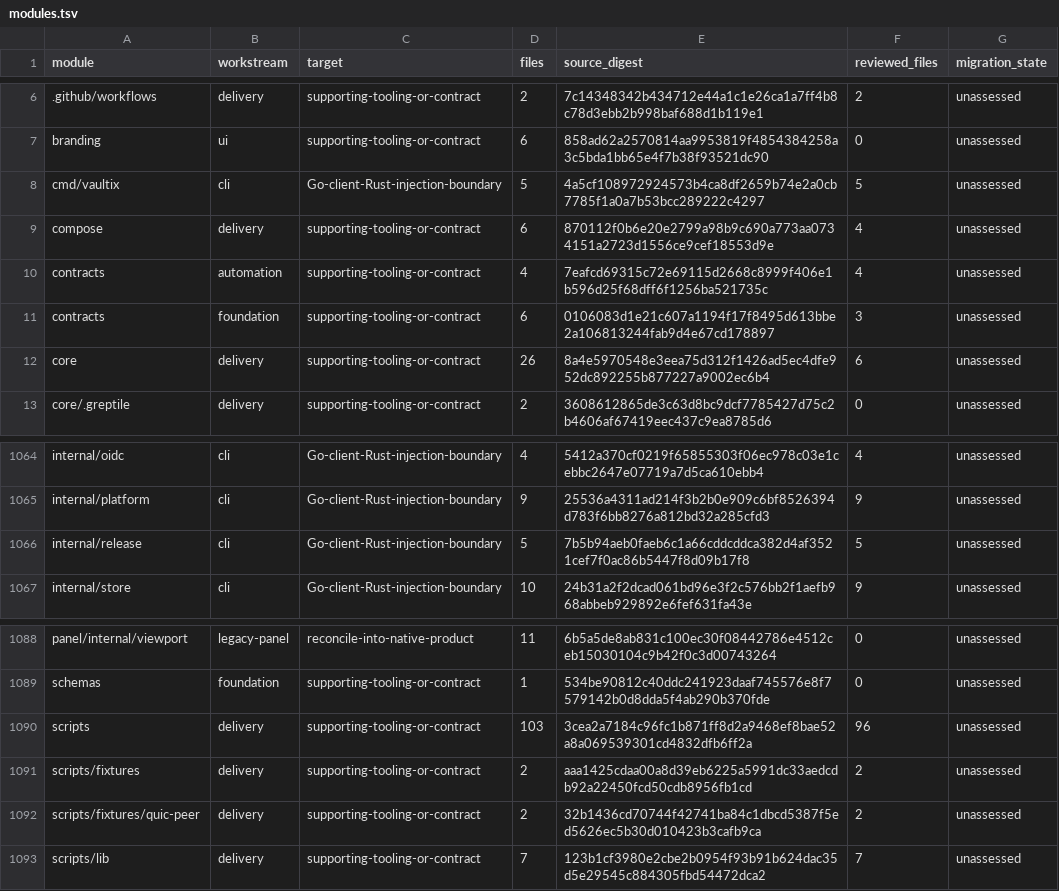
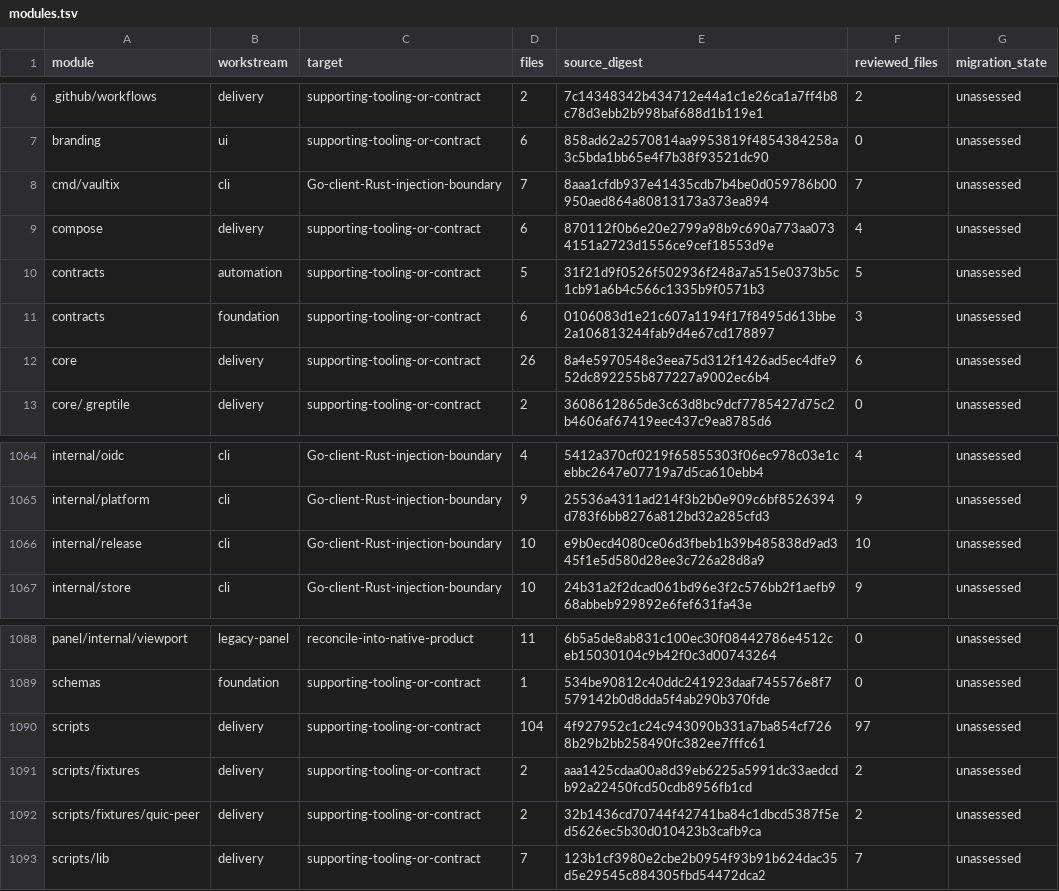
Before and after one commit to shippinAI/vaultix, a TSV file: docs/migration/generated/modules.tsv, drawn as a sheet; only a part is shown, gaps mark what is left out.

```diff
--- a/docs/migration/generated/modules.tsv
+++ b/docs/migration/generated/modules.tsv
@@ -7,5 +7,5 @@ module	workstream	target	files	source_digest	reviewed_files	migration_state
 branding	ui	supporting-tooling-or-contract	6	858ad62a2570814aa9953819f4854384258a3c5bda1bb65e4f7b38f93521dc90	0	unassessed
-cmd/vaultix	cli	Go-client-Rust-injection-boundary	5	4a5cf108972924573b4ca8df2659b74e2a0cb7785f1a0a7b53bcc289222c4297	5	unassessed
+cmd/vaultix	cli	Go-client-Rust-injection-boundary	7	8aaa1cfdb937e41435cdb7b4be0d059786b00950aed864a80813173a373ea894	7	unassessed
 compose	delivery	supporting-tooling-or-contract	6	870112f0b6e20e2799a98b9c690a773aa0734151a2723d1556ce9cef18553d9e	4	unassessed
-contracts	automation	supporting-tooling-or-contract	4	7eafcd69315c72e69115d2668c8999f406e1b596d25f68dff6f1256ba521735c	4	unassessed
+contracts	automation	supporting-tooling-or-contract	5	31f21d9f0526f502936f248a7a515e0373b5c1cb91a6b4c566c1335b9f0571b3	5	unassessed
 contracts	foundation	supporting-tooling-or-contract	6	0106083d1e21c607a1194f17f8495d613bbe2a106813244fab9d4e67cd178897	3	unassessed
@@ -1065,3 +1065,3 @@ internal/oidc	cli	Go-client-Rust-injection-boundary	4	5412a370cf0219f65855303f06
 internal/platform	cli	Go-client-Rust-injection-boundary	9	25536a4311ad214f3b2b0e909c6bf8526394d783f6bb8276a812bd32a285cfd3	9	unassessed
-internal/release	cli	Go-client-Rust-injection-boundary	5	7b5b94aeb0faeb6c1a66cddcddca382d4af3521cef7f0ac86b5447f8d09b17f8	5	unassessed
+internal/release	cli	Go-client-Rust-injection-boundary	10	e9b0ecd4080ce06d3fbeb1b39b485838d9ad345f1e5d580d28ee3c726a28d8a9	10	unassessed
 internal/store	cli	Go-client-Rust-injection-boundary	10	24b31a2f2dcad061bd96e3f2c576bb2f1aefb968abbeb929892e6fef631fa43e	9	unassessed
@@ -1089,3 +1089,3 @@ panel/internal/viewport	legacy-panel	reconcile-into-native-product	11	6b5a5de8ab
 schemas	foundation	supporting-tooling-or-contract	1	534be90812c40ddc241923daaf745576e8f7579142b0d8dda5f4ab290b370fde	0	unassessed
-scripts	delivery	supporting-tooling-or-contract	103	3cea2a7184c96fc1b871ff8d2a9468ef8bae52a8a069539301cd4832dfb6ff2a	96	unassessed
+scripts	delivery	supporting-tooling-or-contract	104	4f927952c1c24c943090b331a7ba854cf7268b29b2bb258490fc382ee7fffc61	97	unassessed
 scripts/fixtures	delivery	supporting-tooling-or-contract	2	aaa1425cdaa00a8d39eb6225a5991dc33aedcdb92a22450fcd50cdb8956fb1cd	2	unassessed
```
Also changed, not shown: 21 other files.
